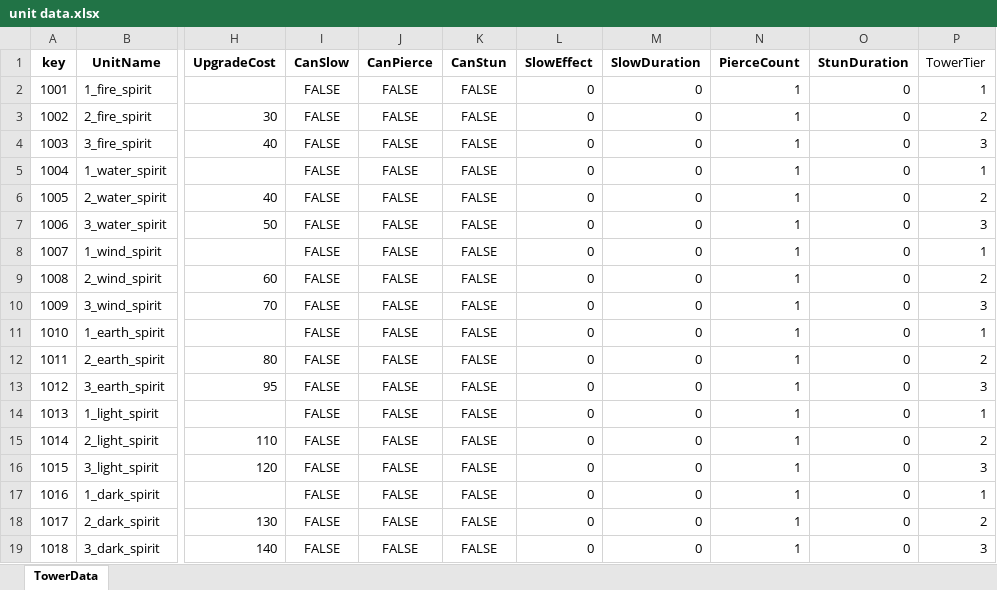
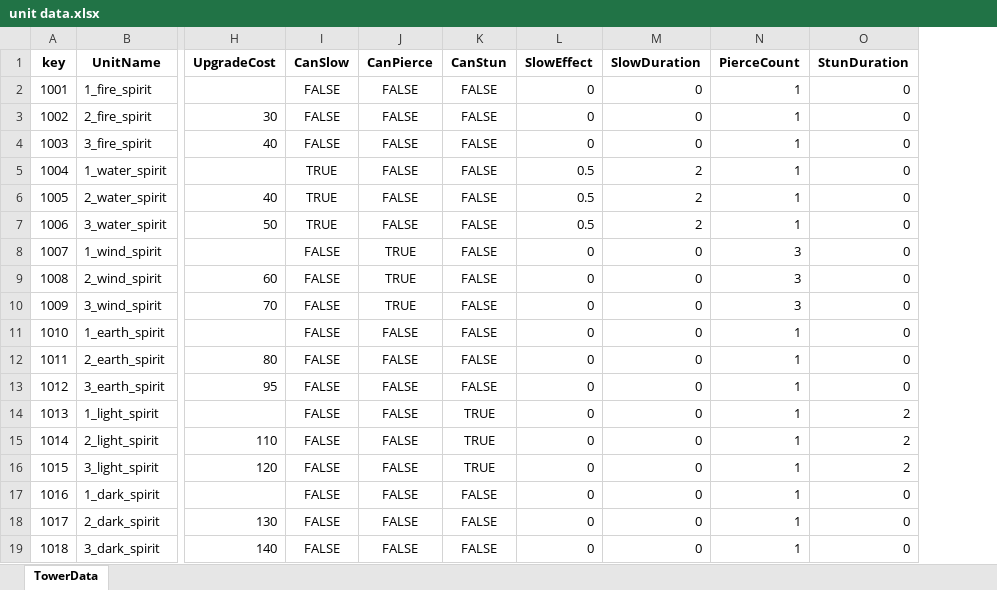
Before and after one commit to subint4/T4-GitHub, an Excel workbook: Assets/Excels/unit data.xlsx, sheet TowerData, drawn as a sheet; only a part is shown, gaps mark what is left out; values as stored, in another font and other column widths than the file's, no borders; the diff names each change by its address in the sheet, - before the commit and + after, or states it on an @@ line.

Commit message:
02-06

```diff
--- a/Assets/Excels/unit data.xlsx (sheet TowerData)
+++ b/Assets/Excels/unit data.xlsx (sheet TowerData)
-column P (TowerTier), rows 2-19: 1 | 2 | 3 | 1 | 2 | 3 | 1 | 2 | 3 | 1 | 2 | 3 | 1 | 2 | 3 | 1 | 2 | 3
-I5:I7 (CanSlow): FALSE
+I5:I7 (CanSlow): TRUE
-L5:L7 (SlowEffect): 0
+L5:L7 (SlowEffect): 0.5
-M5:M7 (SlowDuration): 0
+M5:M7 (SlowDuration): 2
-J8:J10 (CanPierce): FALSE
+J8:J10 (CanPierce): TRUE
-N8:N10 (PierceCount): 1
+N8:N10 (PierceCount): 3
-K14:K16 (CanStun): FALSE
+K14:K16 (CanStun): TRUE
-O14:O16 (StunDuration): 0
+O14:O16 (StunDuration): 2
```
